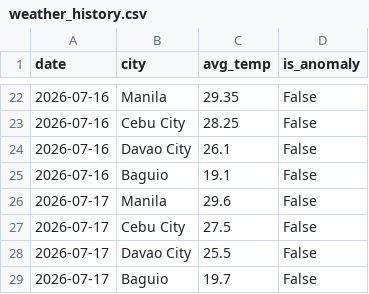
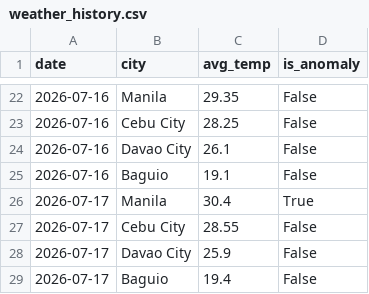
Before and after one commit to shinixhi/global-anomaly-tracker, a CSV file: data/weather_history.csv, drawn as a sheet; only a part is shown, gaps mark what is left out.

```diff
--- a/data/weather_history.csv
+++ b/data/weather_history.csv
@@ -25,5 +25,5 @@ date,city,avg_temp,is_anomaly
 2026-07-16,Baguio,19.1,False
-2026-07-17,Manila,29.6,False
-2026-07-17,Cebu City,27.5,False
-2026-07-17,Davao City,25.5,False
-2026-07-17,Baguio,19.7,False
+2026-07-17,Manila,30.4,True
+2026-07-17,Cebu City,28.55,False
+2026-07-17,Davao City,25.9,False
+2026-07-17,Baguio,19.4,False
```
Also changed, not shown: 1 other file.
